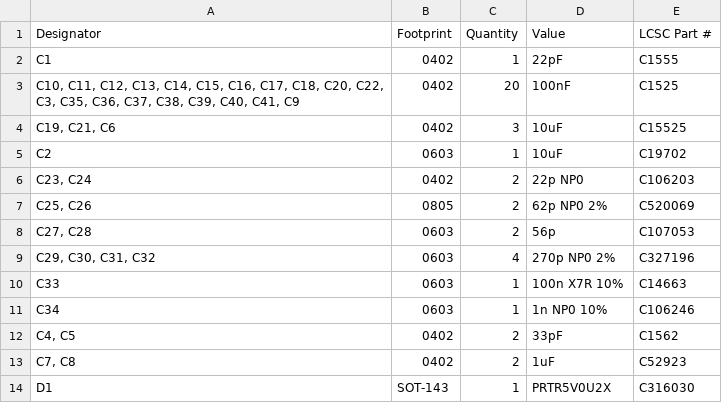
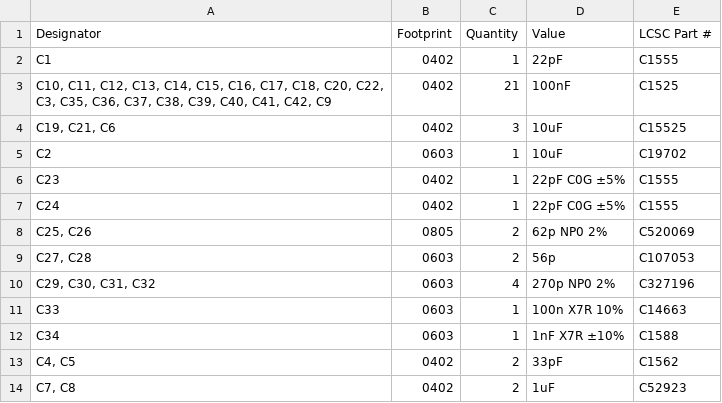
Before and after one commit to enolf/CC3501-project-hardware, a CSV file: production/bom.csv, drawn as a sheet; only a part is shown; the shorter side is filled out with more unchanged rows; the diff covers the shown part only.

```diff
--- a/production/bom.csv
+++ b/production/bom.csv
@@ -2,6 +2,7 @@
 C1,0402,1,22pF,C1555
-"C10, C11, C12, C13, C14, C15, C16, C17, C18, C20, C22, C3, C35, C36, C37, C38, C39, C40, C41, C9",0402,20,100nF,C1525
+"C10, C11, C12, C13, C14, C15, C16, C17, C18, C20, C22, C3, C35, C36, C37, C38, C39, C40, C41, C42, C9",0402,21,100nF,C1525
 "C19, C21, C6",0402,3,10uF,C15525
 C2,0603,1,10uF,C19702
-"C23, C24",0402,2,22p NP0,C106203
+C23,0402,1,22pF C0G ±5%,C1555
+C24,0402,1,22pF C0G ±5%,C1555
 "C25, C26",0805,2,62p NP0 2%,C520069
@@ -10,3 +11,3 @@ C2,0603,1,10uF,C19702
 C33,0603,1,100n X7R 10%,C14663
-C34,0603,1,1n NP0 10%,C106246
+C34,0603,1,1nF X7R ±10%,C1588
 "C4, C5",0402,2,33pF,C1562
```
Also changed, not shown: 7 added rows and 9 edited cells elsewhere in this file, production/designators.csv, production/positions.csv, 15 other files.
